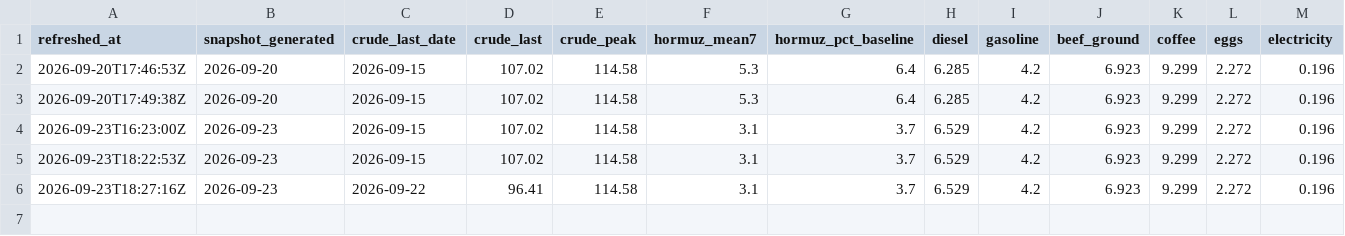
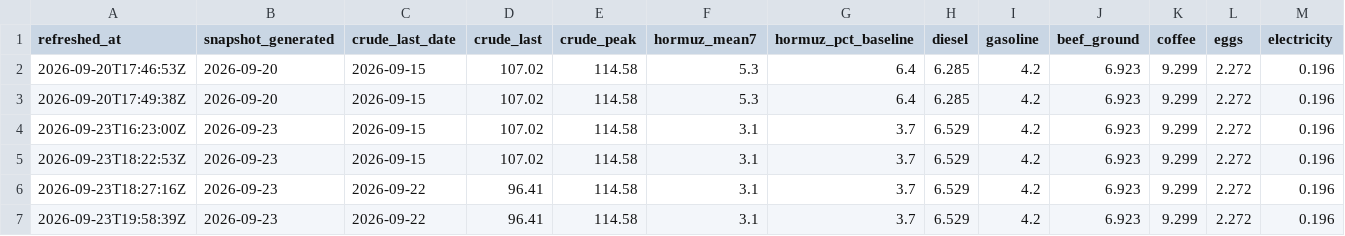
Before and after one commit to Samizdat-Publications/oil-tracking-dashboard, a CSV file: docs/refresh-history.csv, drawn as a sheet; only a part is shown; rows hold the shown columns only; the diff names each change by its address in the sheet, - before the commit and + after, or states it on an @@ line.

Commit message:
data: refresh 2026-09-23

```diff
--- a/docs/refresh-history.csv
+++ b/docs/refresh-history.csv
+row 7: 2026-09-23T19:58:39Z | 2026-09-23 | 2026-09-22 | 96.41 | 114.58 | 3.1 | 3.7 | 6.529 | 4.2 | 6.923 | 9.299 | 2.272 | 0.196
```
Also changed, not shown: 5 other files.
